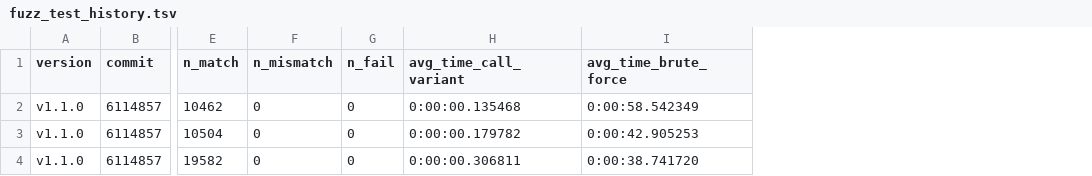
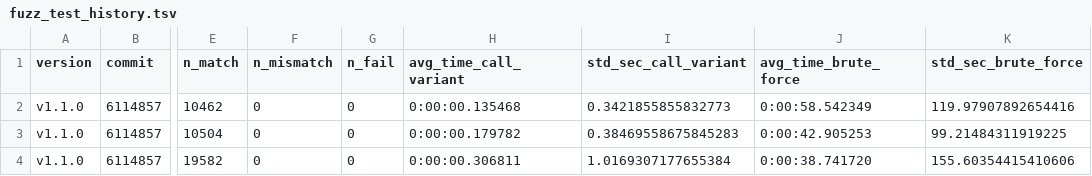
Before and after one commit to uclahs-cds/package-moPepGen, a TSV file: docs/files/fuzz_test_history.tsv, drawn as a sheet; only a part is shown, gaps mark what is left out; the diff names each change by its address in the sheet, - before the commit and + after, or states it on an @@ line.

Commit message:
fix (addFuzzTestLog): add run time standard deviation

```diff
--- a/docs/files/fuzz_test_history.tsv
+++ b/docs/files/fuzz_test_history.tsv
+column I (std_sec_call_variant), rows 2-4: 0.3421855855832773 | 0.38469558675845283 | 1.0169307177655384
+column K (std_sec_brute_force), rows 2-4: 119.97907892654416 | 99.21484311919225 | 155.60354415410606
```
Also changed, not shown: 1 other file.
